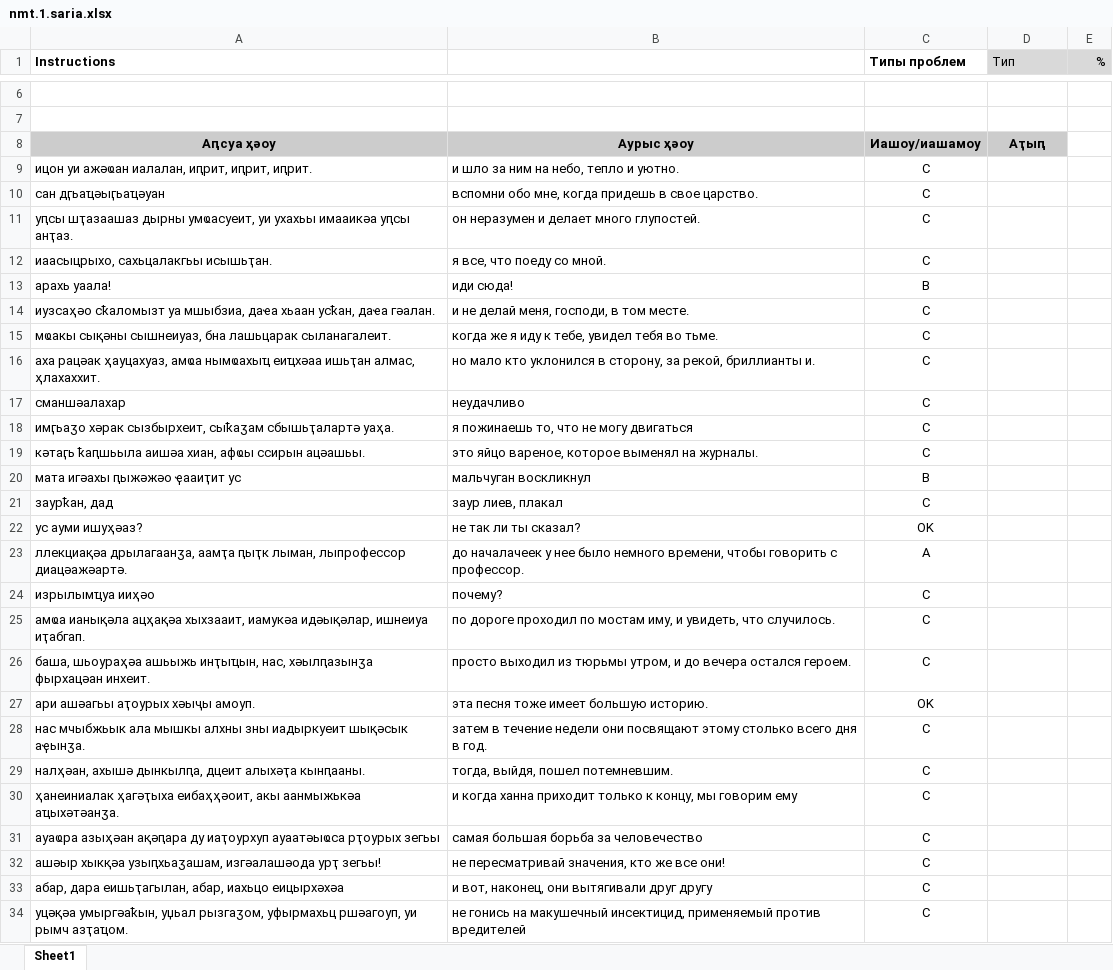
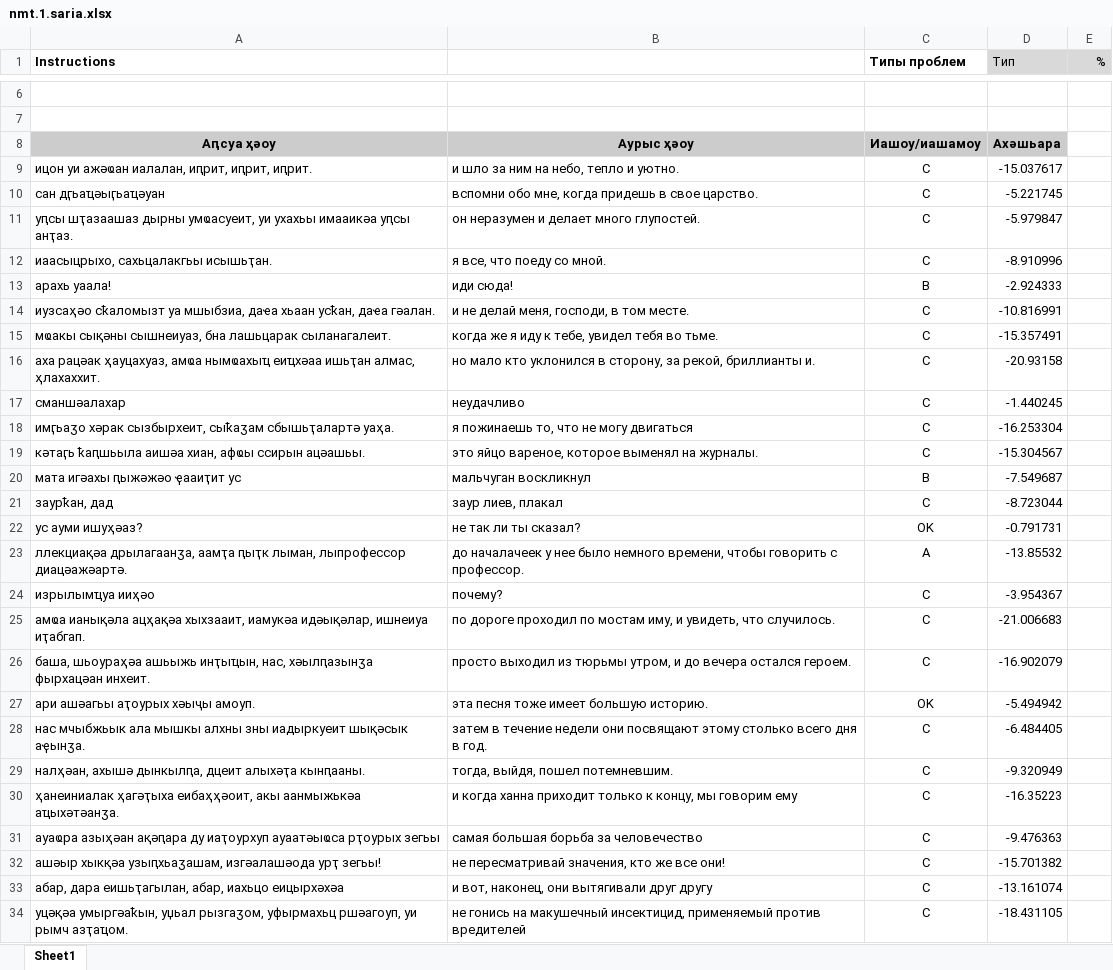
Before and after one commit to danielinux7/anana, an Excel workbook: nmt/астатистика/nmt.1.saria.xlsx, sheet Sheet1, drawn as a sheet; only a part is shown, gaps mark what is left out; values as stored, in another font and other column widths than the file's, no borders; charts and pictures and conditional formats not drawn; the diff covers the shown part only; the diff names each change by its address in the sheet, - before the commit and + after, or states it on an @@ line.

Commit message:
Added scores

```diff
--- a/nmt/астатистика/nmt.1.saria.xlsx (sheet Sheet1)
+++ b/nmt/астатистика/nmt.1.saria.xlsx (sheet Sheet1)
-D8 (Тип): Аҭыԥ
+D8 (Тип): Ахәшьара
-D9 (Тип): (empty)
+D9 (Тип): -15.037617
-D10 (Тип): (empty)
+D10 (Тип): -5.221745
-D11 (Тип): (empty)
+D11 (Тип): -5.979847
-D12 (Тип): (empty)
+D12 (Тип): -8.910996
-D13 (Тип): (empty)
+D13 (Тип): -2.924333
-D14 (Тип): (empty)
+D14 (Тип): -10.816991
-D15 (Тип): (empty)
+D15 (Тип): -15.357491
-D16 (Тип): (empty)
+D16 (Тип): -20.93158
-D17 (Тип): (empty)
+D17 (Тип): -1.440245
-D18 (Тип): (empty)
+D18 (Тип): -16.253304
-D19 (Тип): (empty)
+D19 (Тип): -15.304567
-D20 (Тип): (empty)
+D20 (Тип): -7.549687
-D21 (Тип): (empty)
+D21 (Тип): -8.723044
-D22 (Тип): (empty)
+D22 (Тип): -0.791731
-D23 (Тип): (empty)
+D23 (Тип): -13.85532
-D24 (Тип): (empty)
+D24 (Тип): -3.954367
-D25 (Тип): (empty)
+D25 (Тип): -21.006683
-D26 (Тип): (empty)
+D26 (Тип): -16.902079
-D27 (Тип): (empty)
+D27 (Тип): -5.494942
-D28 (Тип): (empty)
+D28 (Тип): -6.484405
-D29 (Тип): (empty)
+D29 (Тип): -9.320949
-D30 (Тип): (empty)
+D30 (Тип): -16.35223
-D31 (Тип): (empty)
+D31 (Тип): -9.476363
-D32 (Тип): (empty)
+D32 (Тип): -15.701382
-D33 (Тип): (empty)
+D33 (Тип): -13.161074
-D34 (Тип): (empty)
+D34 (Тип): -18.431105
```
Also changed, not shown: 221 edited cells elsewhere in this sheet, charts or pictures.
